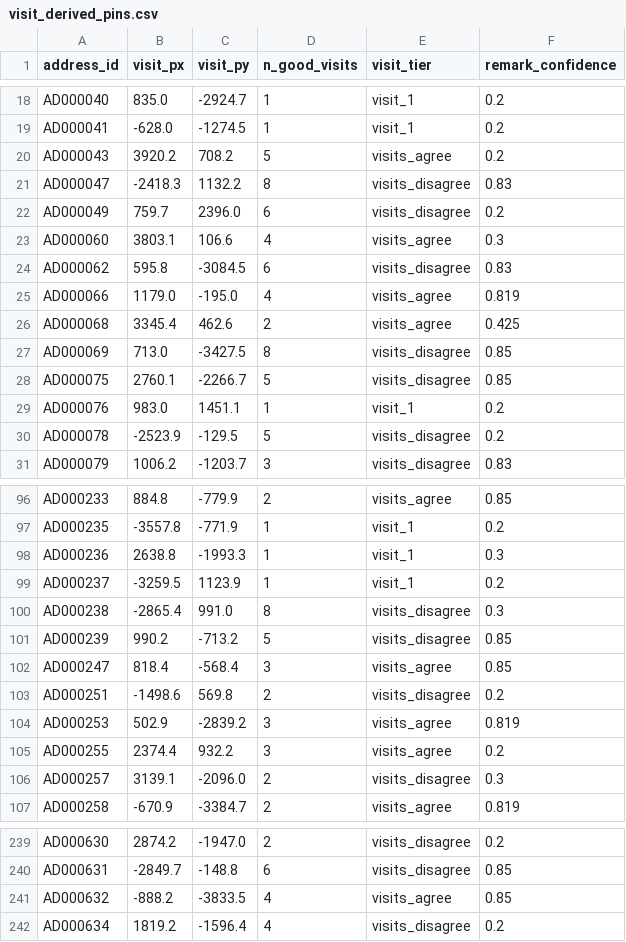
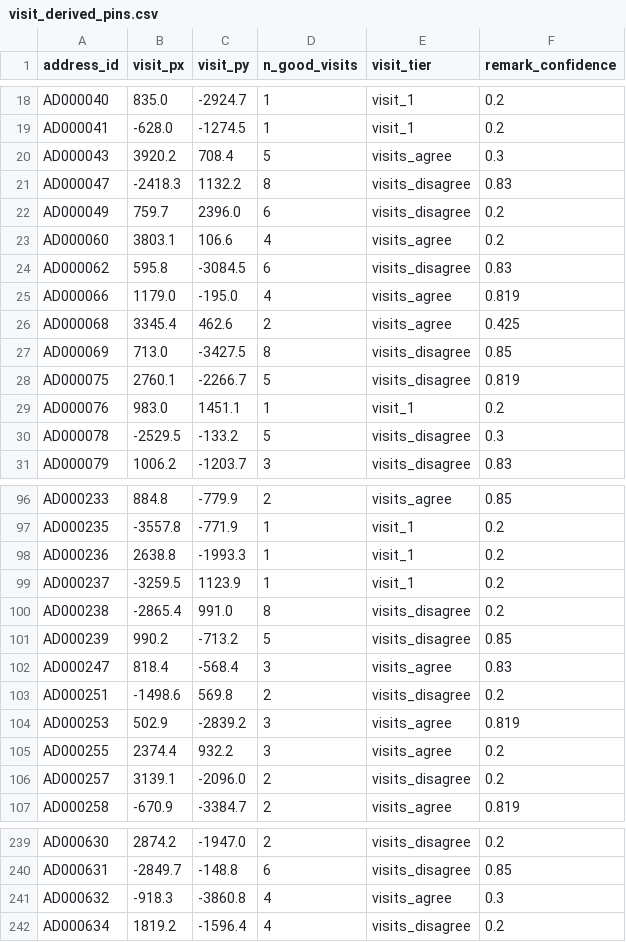
Before and after one commit to TheShriHari/Open-IIT, a CSV file: output/visit_derived_pins.csv, drawn as a sheet; only a part is shown, gaps mark what is left out; the diff covers the shown part only.

```diff
--- a/output/visit_derived_pins.csv
+++ b/output/visit_derived_pins.csv
@@ -19,6 +19,6 @@ AD000040,835.0,-2924.7,1,visit_1,0.2
 AD000041,-628.0,-1274.5,1,visit_1,0.2
-AD000043,3920.2,708.2,5,visits_agree,0.2
+AD000043,3920.2,708.4,5,visits_agree,0.3
 AD000047,-2418.3,1132.2,8,visits_disagree,0.83
 AD000049,759.7,2396.0,6,visits_disagree,0.2
-AD000060,3803.1,106.6,4,visits_agree,0.3
+AD000060,3803.1,106.6,4,visits_agree,0.2
 AD000062,595.8,-3084.5,6,visits_disagree,0.83
@@ -27,5 +27,5 @@ AD000068,3345.4,462.6,2,visits_agree,0.425
 AD000069,713.0,-3427.5,8,visits_disagree,0.85
-AD000075,2760.1,-2266.7,5,visits_disagree,0.85
+AD000075,2760.1,-2266.7,5,visits_disagree,0.819
 AD000076,983.0,1451.1,1,visit_1,0.2
-AD000078,-2523.9,-129.5,5,visits_disagree,0.2
+AD000078,-2529.5,-133.2,5,visits_disagree,0.3
 AD000079,1006.2,-1203.7,3,visits_disagree,0.83
@@ -97,7 +97,7 @@ AD000233,884.8,-779.9,2,visits_agree,0.85
 AD000235,-3557.8,-771.9,1,visit_1,0.2
-AD000236,2638.8,-1993.3,1,visit_1,0.3
+AD000236,2638.8,-1993.3,1,visit_1,0.2
 AD000237,-3259.5,1123.9,1,visit_1,0.2
-AD000238,-2865.4,991.0,8,visits_disagree,0.3
+AD000238,-2865.4,991.0,8,visits_disagree,0.2
 AD000239,990.2,-713.2,5,visits_disagree,0.85
-AD000247,818.4,-568.4,3,visits_agree,0.85
+AD000247,818.4,-568.4,3,visits_agree,0.83
 AD000251,-1498.6,569.8,2,visits_disagree,0.2
@@ -105,3 +105,3 @@ AD000253,502.9,-2839.2,3,visits_agree,0.819
 AD000255,2374.4,932.2,3,visits_agree,0.2
-AD000257,3139.1,-2096.0,2,visits_disagree,0.3
+AD000257,3139.1,-2096.0,2,visits_disagree,0.2
 AD000258,-670.9,-3384.7,2,visits_agree,0.819
@@ -240,3 +240,3 @@ AD000630,2874.2,-1947.0,2,visits_disagree,0.2
 AD000631,-2849.7,-148.8,6,visits_disagree,0.85
-AD000632,-888.2,-3833.5,4,visits_agree,0.85
+AD000632,-918.3,-3860.8,4,visits_agree,0.3
 AD000634,1819.2,-1596.4,4,visits_disagree,0.2
```
Also changed, not shown: 86 edited cells elsewhere in this file, output/geocoder_output.csv, output/master_pins.csv, 3 other files.
